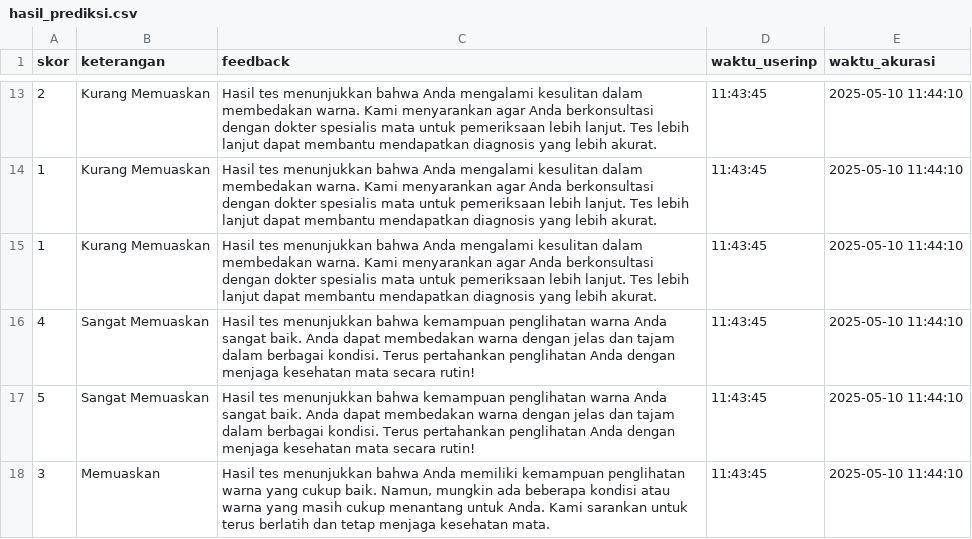
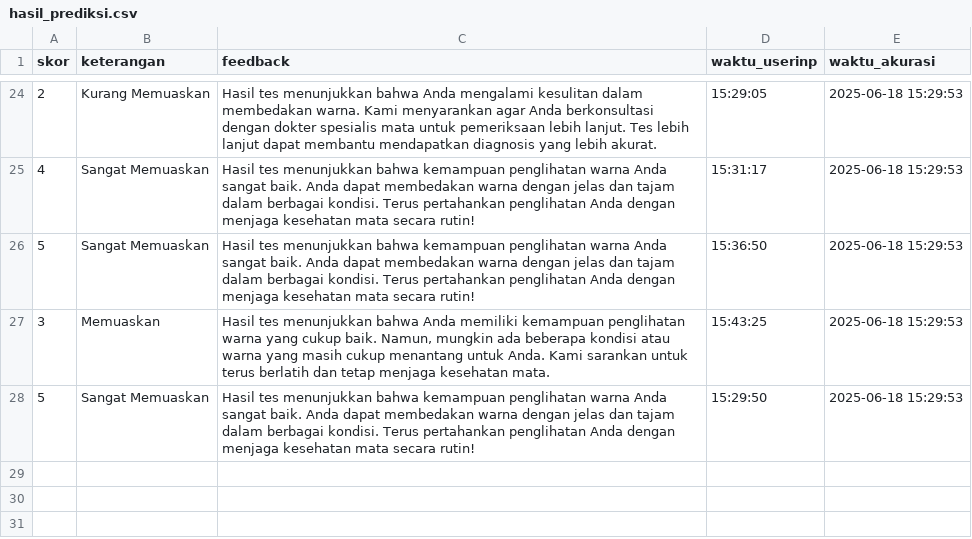
Before and after one commit to achmadfadliiskandar/computer-vision, a CSV file: hasil_prediksi.csv, drawn as a sheet; only a part is shown, gaps mark what is left out; the diff covers the shown part only.

```diff
--- a/hasil_prediksi.csv
+++ b/hasil_prediksi.csv
@@ -13,6 +24,5 @@ skor,keterangan,feedback,waktu_userinp,waktu_akurasi
-2,Kurang Memuaskan,Hasil tes menunjukkan bahwa Anda mengalami kesulitan dalam membedakan warna. Kami menyarankan agar Anda berkonsultasi dengan dokter spesialis mata untuk pemeriksaan lebih lanjut. Tes lebih lanjut dapat membantu mendapatkan diagnosis yang lebih akurat.,11:43:45,2025-05-10 11:44:10
-1,Kurang Memuaskan,Hasil tes menunjukkan bahwa Anda mengalami kesulitan dalam membedakan warna. Kami menyarankan agar Anda berkonsultasi dengan dokter spesialis mata untuk pemeriksaan lebih lanjut. Tes lebih lanjut dapat membantu mendapatkan diagnosis yang lebih akurat.,11:43:45,2025-05-10 11:44:10
-1,Kurang Memuaskan,Hasil tes menunjukkan bahwa Anda mengalami kesulitan dalam membedakan warna. Kami menyarankan agar Anda berkonsultasi dengan dokter spesialis mata untuk pemeriksaan lebih lanjut. Tes lebih lanjut dapat membantu mendapatkan diagnosis yang lebih akurat.,11:43:45,2025-05-10 11:44:10
-4,Sangat Memuaskan,Hasil tes menunjukkan bahwa kemampuan penglihatan warna Anda sangat baik. Anda dapat membedakan warna dengan jelas dan tajam dalam berbagai kondisi. Terus pertahankan penglihatan Anda dengan menjaga kesehatan mata secara rutin!,11:43:45,2025-05-10 11:44:10
-5,Sangat Memuaskan,Hasil tes menunjukkan bahwa kemampuan penglihatan warna Anda sangat baik. Anda dapat membedakan warna dengan jelas dan tajam dalam berbagai kondisi. Terus pertahankan penglihatan Anda dengan menjaga kesehatan mata secara rutin!,11:43:45,2025-05-10 11:44:10
-3,Memuaskan,"Hasil tes menunjukkan bahwa Anda memiliki kemampuan penglihatan warna yang cukup baik. Namun, mungkin ada beberapa kondisi atau warna yang masih cukup menantang untuk Anda. Kami sarankan untuk terus berlatih dan tetap menjaga kesehatan mata.",11:43:45,2025-05-10 11:44:10
+2,Kurang Memuaskan,Hasil tes menunjukkan bahwa Anda mengalami kesulitan dalam membedakan warna. Kami menyarankan agar Anda berkonsultasi dengan dokter spesialis mata untuk pemeriksaan lebih lanjut. Tes lebih lanjut dapat membantu mendapatkan diagnosis yang lebih akurat.,15:29:05,2025-06-18 15:29:53
+4,Sangat Memuaskan,Hasil tes menunjukkan bahwa kemampuan penglihatan warna Anda sangat baik. Anda dapat membedakan warna dengan jelas dan tajam dalam berbagai kondisi. Terus pertahankan penglihatan Anda dengan menjaga kesehatan mata secara rutin!,15:31:17,2025-06-18 15:29:53
+5,Sangat Memuaskan,Hasil tes menunjukkan bahwa kemampuan penglihatan warna Anda sangat baik. Anda dapat membedakan warna dengan jelas dan tajam dalam berbagai kondisi. Terus pertahankan penglihatan Anda dengan menjaga kesehatan mata secara rutin!,15:36:50,2025-06-18 15:29:53
+3,Memuaskan,"Hasil tes menunjukkan bahwa Anda memiliki kemampuan penglihatan warna yang cukup baik. Namun, mungkin ada beberapa kondisi atau warna yang masih cukup menantang untuk Anda. Kami sarankan untuk terus berlatih dan tetap menjaga kesehatan mata.",15:43:25,2025-06-18 15:29:53
+5,Sangat Memuaskan,Hasil tes menunjukkan bahwa kemampuan penglihatan warna Anda sangat baik. Anda dapat membedakan warna dengan jelas dan tajam dalam berbagai kondisi. Terus pertahankan penglihatan Anda dengan menjaga kesehatan mata secara rutin!,15:29:50,2025-06-18 15:29:53
```
Also changed, not shown: 14 added rows, 3 removed rows and 16 edited cells elsewhere in this file, data.csv, 9 other files.
